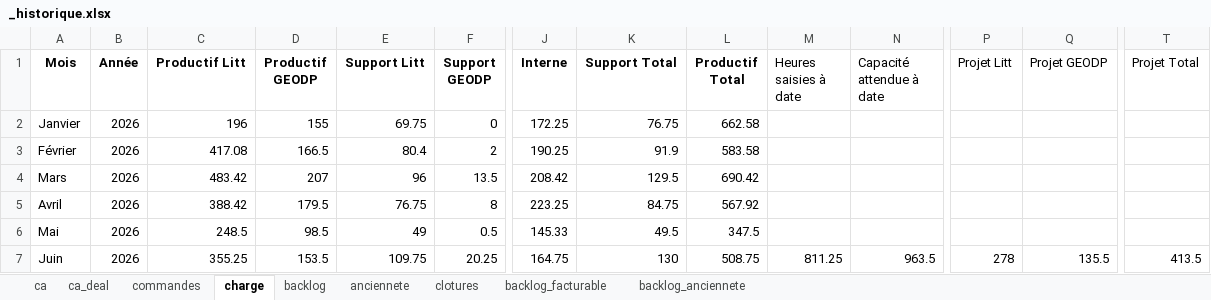
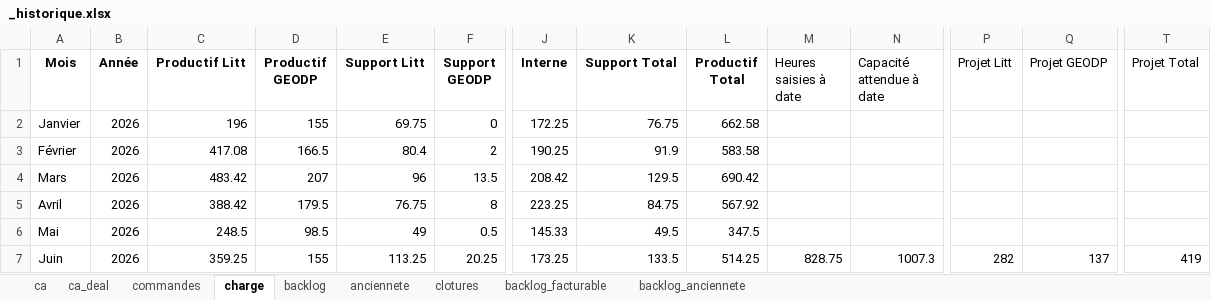
Before and after one commit to MathildePanierDelivery/jira-export, an Excel workbook: _historique.xlsx, sheet charge, drawn as a sheet; only a part is shown, gaps mark what is left out; values as stored, in another font and other column widths than the file's, no borders; the diff names each change by its address in the sheet, - before the commit and + after, or states it on an @@ line.

```diff
--- a/_historique.xlsx (sheet charge)
+++ b/_historique.xlsx (sheet charge)
-C7 (Productif Litt): 355.25
+C7 (Productif Litt): 359.25
-D7 (Productif GEODP): 153.5
+D7 (Productif GEODP): 155
-E7 (Support Litt): 109.75
+E7 (Support Litt): 113.25
-J7 (Interne): 164.75
+J7 (Interne): 173.25
-K7 (Support Total): 130
+K7 (Support Total): 133.5
-L7 (Productif Total): 508.75
+L7 (Productif Total): 514.25
-M7 (Heures saisies à date): 811.25
+M7 (Heures saisies à date): 828.75
-N7 (Capacité attendue à date): 963.5
+N7 (Capacité attendue à date): 1007.3
-P7 (Projet Litt): 278
+P7 (Projet Litt): 282
-Q7 (Projet GEODP): 135.5
+Q7 (Projet GEODP): 137
-T7 (Projet Total): 413.5
+T7 (Projet Total): 419
```
Also changed, not shown: sheet backlog_anciennete, sheet anciennete, sheet backlog_facturable, sheet backlog, sheet ca, sheet ca_deal, 7 other files.
